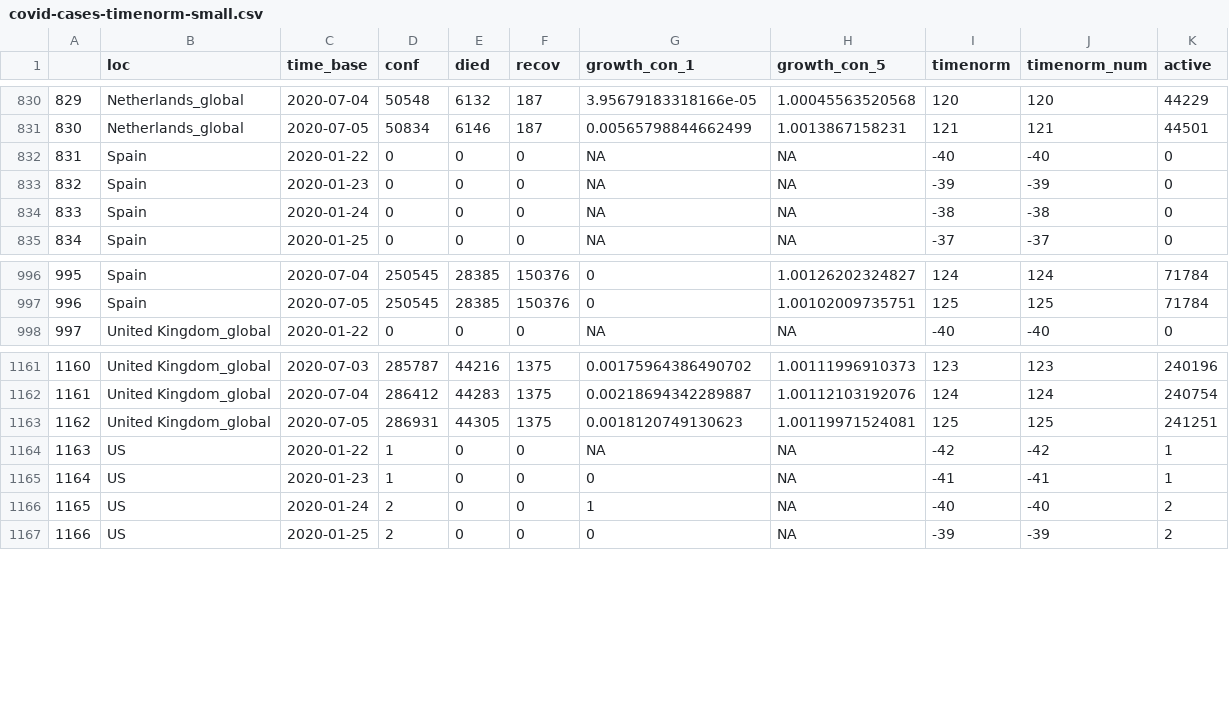
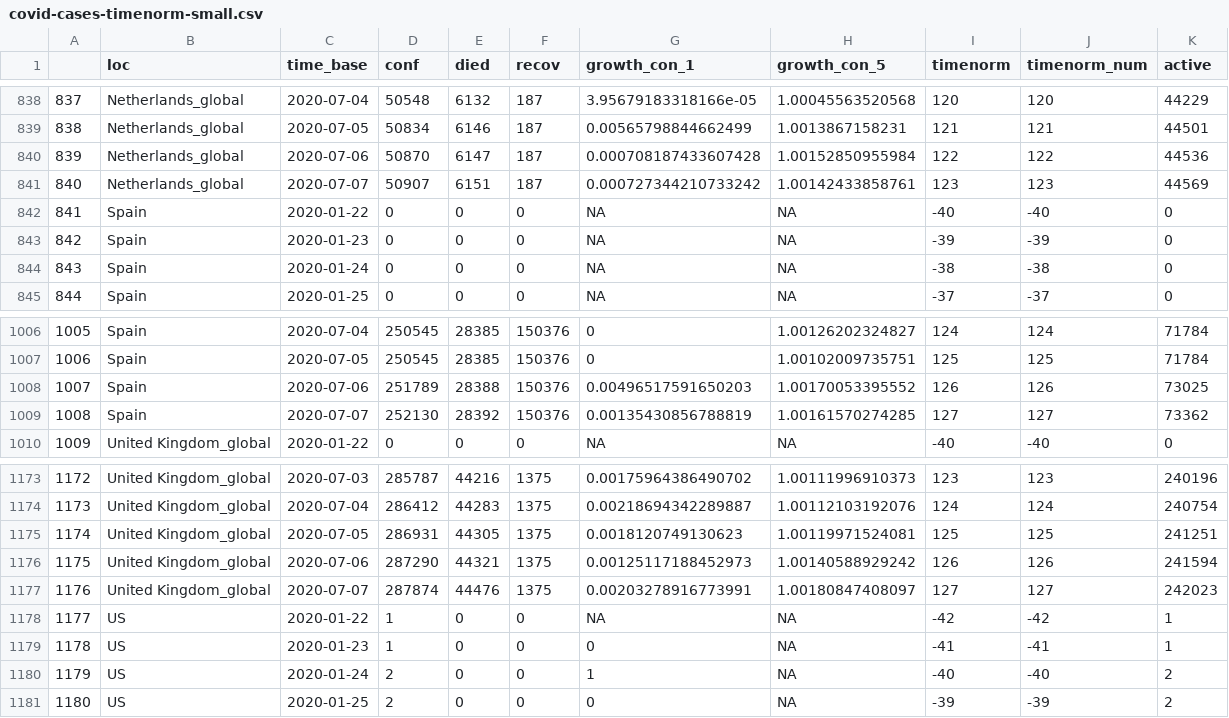
Before and after one commit to almenal/covid-r-plots, a CSV file: csv-data/covid-cases-timenorm-small.csv, drawn as a sheet; only a part is shown, gaps mark what is left out; the diff covers the shown part only; the diff names each change by its address in the sheet, - before the commit and + after, or states it on an @@ line.

```diff
--- a/csv-data/covid-cases-timenorm-small.csv
+++ b/csv-data/covid-cases-timenorm-small.csv
@@ column A renumbered between rows 170 and 1343 @@
+row 840: 839 | Netherlands_global | 2020-07-06 | 50870 | 6147 | 187 | 0.000708187433607428 | 1.00152850955984 | 122 | 122 | 44536
+row 841: 840 | Netherlands_global | 2020-07-07 | 50907 | 6151 | 187 | 0.000727344210733242 | 1.00142433858761 | 123 | 123 | 44569
+row 1008: 1007 | Spain | 2020-07-06 | 251789 | 28388 | 150376 | 0.00496517591650203 | 1.00170053395552 | 126 | 126 | 73025
+row 1009: 1008 | Spain | 2020-07-07 | 252130 | 28392 | 150376 | 0.00135430856788819 | 1.00161570274285 | 127 | 127 | 73362
+row 1176: 1175 | United Kingdom_global | 2020-07-06 | 287290 | 44321 | 1375 | 0.00125117188452973 | 1.00140588929242 | 126 | 126 | 241594
+row 1177: 1176 | United Kingdom_global | 2020-07-07 | 287874 | 44476 | 1375 | 0.00203278916773991 | 1.00180847408097 | 127 | 127 | 242023
```
Also changed, not shown: 10 added rows and 15 edited cells elsewhere in this file, rawdata/Errata.csv, rawdata/time_series_covid19_confirmed_global.csv, 13 other files.
